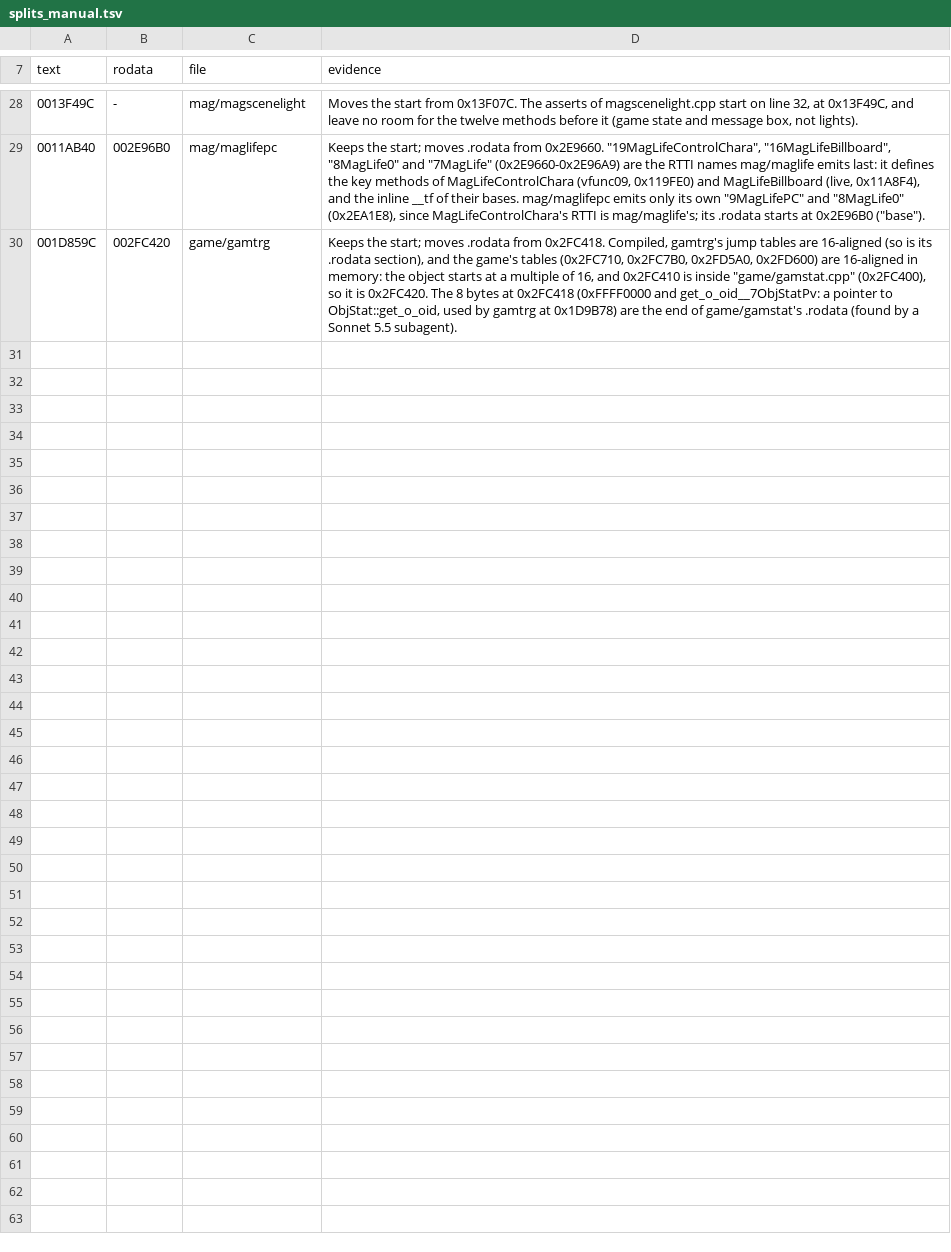
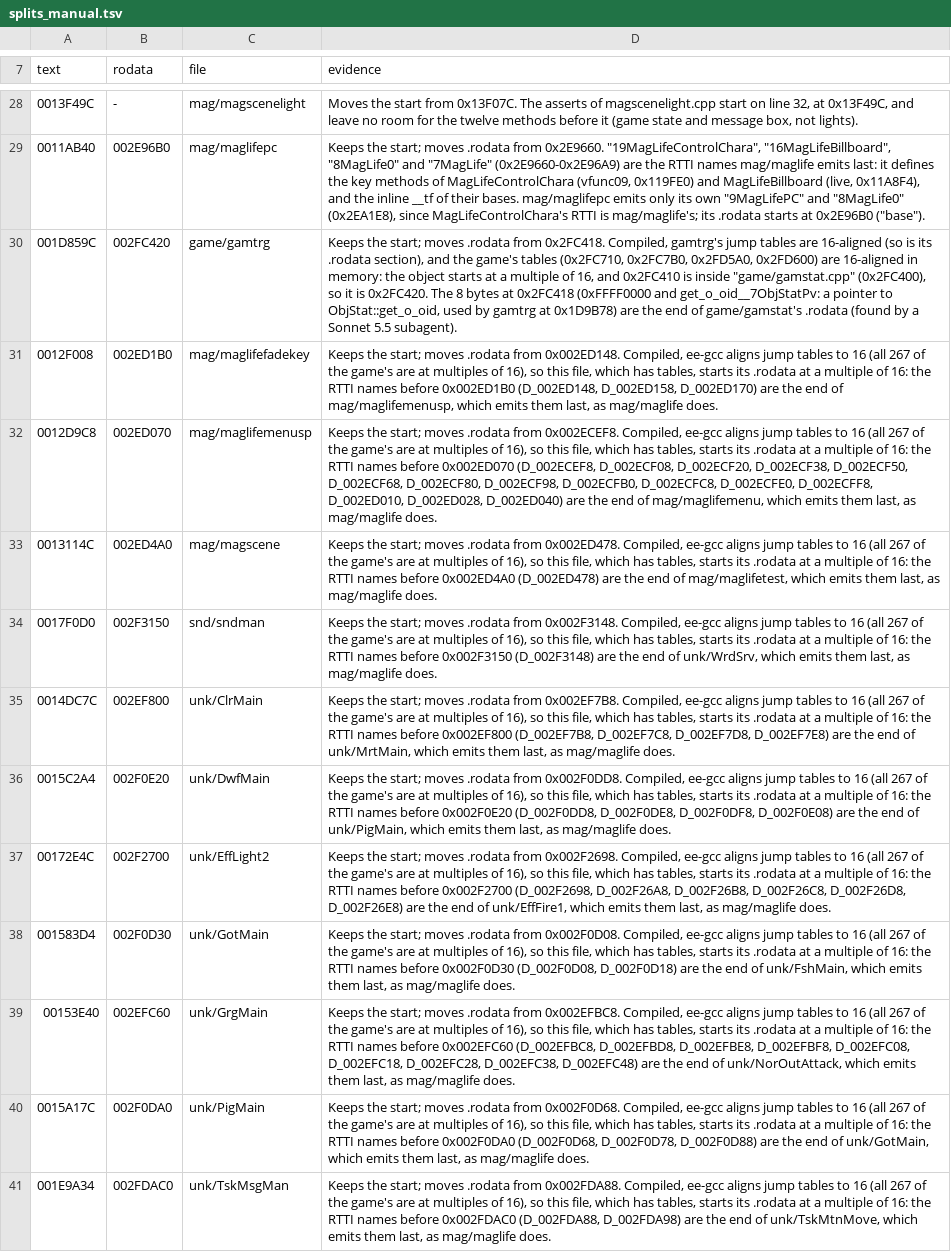
Before and after one commit to notmanrivera/ruleofrose-decomp, a TSV file: config/splits_manual.tsv, drawn as a sheet; only a part is shown, gaps mark what is left out; the diff names each change by its address in the sheet, - before the commit and + after, or states it on an @@ line.

```diff
--- a/config/splits_manual.tsv
+++ b/config/splits_manual.tsv
+row 31: 0012F008 | 002ED1B0 | mag/maglifefadekey | Keeps the start; moves .rodata from 0x002ED148. Compiled, ee-gcc aligns jump tables to 16 (all 267 of the game's are at multiples of 16), so this file, which has tables, starts its .rodata at a multiple of 16: the RTTI names before 0x002ED1B0 (D_002ED148, D_002ED158, D_002ED170) are the end of mag/maglifemenusp, which emits them last, as mag/maglife does.
+row 32: 0012D9C8 | 002ED070 | mag/maglifemenusp | Keeps the start; moves .rodata from 0x002ECEF8. Compiled, ee-gcc aligns jump tables to 16 (all 267 of the game's are at multiples of 16), so this file, which has tables, starts its .rodata at a multiple of 16: the RTTI names before 0x002ED070 (D_002ECEF8, D_002ECF08, D_002ECF20, D_002ECF38, D_002ECF50, D_002ECF68, D_002ECF80, D_002ECF98, D_002ECFB0, D_002ECFC8, D_002ECFE0, D_002ECFF8, D_002ED010, D_002ED028, D_002ED040) are the end of mag/maglifemenu, which emits them last, as mag/maglife does.
+row 33: 0013114C | 002ED4A0 | mag/magscene | Keeps the start; moves .rodata from 0x002ED478. Compiled, ee-gcc aligns jump tables to 16 (all 267 of the game's are at multiples of 16), so this file, which has tables, starts its .rodata at a multiple of 16: the RTTI names before 0x002ED4A0 (D_002ED478) are the end of mag/maglifetest, which emits them last, as mag/maglife does.
+row 34: 0017F0D0 | 002F3150 | snd/sndman | Keeps the start; moves .rodata from 0x002F3148. Compiled, ee-gcc aligns jump tables to 16 (all 267 of the game's are at multiples of 16), so this file, which has tables, starts its .rodata at a multiple of 16: the RTTI names before 0x002F3150 (D_002F3148) are the end of unk/WrdSrv, which emits them last, as mag/maglife does.
+row 35: 0014DC7C | 002EF800 | unk/ClrMain | Keeps the start; moves .rodata from 0x002EF7B8. Compiled, ee-gcc aligns jump tables to 16 (all 267 of the game's are at multiples of 16), so this file, which has tables, starts its .rodata at a multiple of 16: the RTTI names before 0x002EF800 (D_002EF7B8, D_002EF7C8, D_002EF7D8, D_002EF7E8) are the end of unk/MrtMain, which emits them last, as mag/maglife does.
+row 36: 0015C2A4 | 002F0E20 | unk/DwfMain | Keeps the start; moves .rodata from 0x002F0DD8. Compiled, ee-gcc aligns jump tables to 16 (all 267 of the game's are at multiples of 16), so this file, which has tables, starts its .rodata at a multiple of 16: the RTTI names before 0x002F0E20 (D_002F0DD8, D_002F0DE8, D_002F0DF8, D_002F0E08) are the end of unk/PigMain, which emits them last, as mag/maglife does.
+row 37: 00172E4C | 002F2700 | unk/EffLight2 | Keeps the start; moves .rodata from 0x002F2698. Compiled, ee-gcc aligns jump tables to 16 (all 267 of the game's are at multiples of 16), so this file, which has tables, starts its .rodata at a multiple of 16: the RTTI names before 0x002F2700 (D_002F2698, D_002F26A8, D_002F26B8, D_002F26C8, D_002F26D8, D_002F26E8) are the end of unk/EffFire1, which emits them last, as mag/maglife does.
+row 38: 001583D4 | 002F0D30 | unk/GotMain | Keeps the start; moves .rodata from 0x002F0D08. Compiled, ee-gcc aligns jump tables to 16 (all 267 of the game's are at multiples of 16), so this file, which has tables, starts its .rodata at a multiple of 16: the RTTI names before 0x002F0D30 (D_002F0D08, D_002F0D18) are the end of unk/FshMain, which emits them last, as mag/maglife does.
+row 39: 00153E40 | 002EFC60 | unk/GrgMain | Keeps the start; moves .rodata from 0x002EFBC8. Compiled, ee-gcc aligns jump tables to 16 (all 267 of the game's are at multiples of 16), so this file, which has tables, starts its .rodata at a multiple of 16: the RTTI names before 0x002EFC60 (D_002EFBC8, D_002EFBD8, D_002EFBE8, D_002EFBF8, D_002EFC08, D_002EFC18, D_002EFC28, D_002EFC38, D_002EFC48) are the end of unk/NorOutAttack, which emits them last, as mag/maglife does.
+row 40: 0015A17C | 002F0DA0 | unk/PigMain | Keeps the start; moves .rodata from 0x002F0D68. Compiled, ee-gcc aligns jump tables to 16 (all 267 of the game's are at multiples of 16), so this file, which has tables, starts its .rodata at a multiple of 16: the RTTI names before 0x002F0DA0 (D_002F0D68, D_002F0D78, D_002F0D88) are the end of unk/GotMain, which emits them last, as mag/maglife does.
+row 41: 001E9A34 | 002FDAC0 | unk/TskMsgMan | Keeps the start; moves .rodata from 0x002FDA88. Compiled, ee-gcc aligns jump tables to 16 (all 267 of the game's are at multiples of 16), so this file, which has tables, starts its .rodata at a multiple of 16: the RTTI names before 0x002FDAC0 (D_002FDA88, D_002FDA98) are the end of unk/TskMtnMove, which emits them last, as mag/maglife does.
```
Also changed, not shown: config/splits.tsv, 20 other files.
